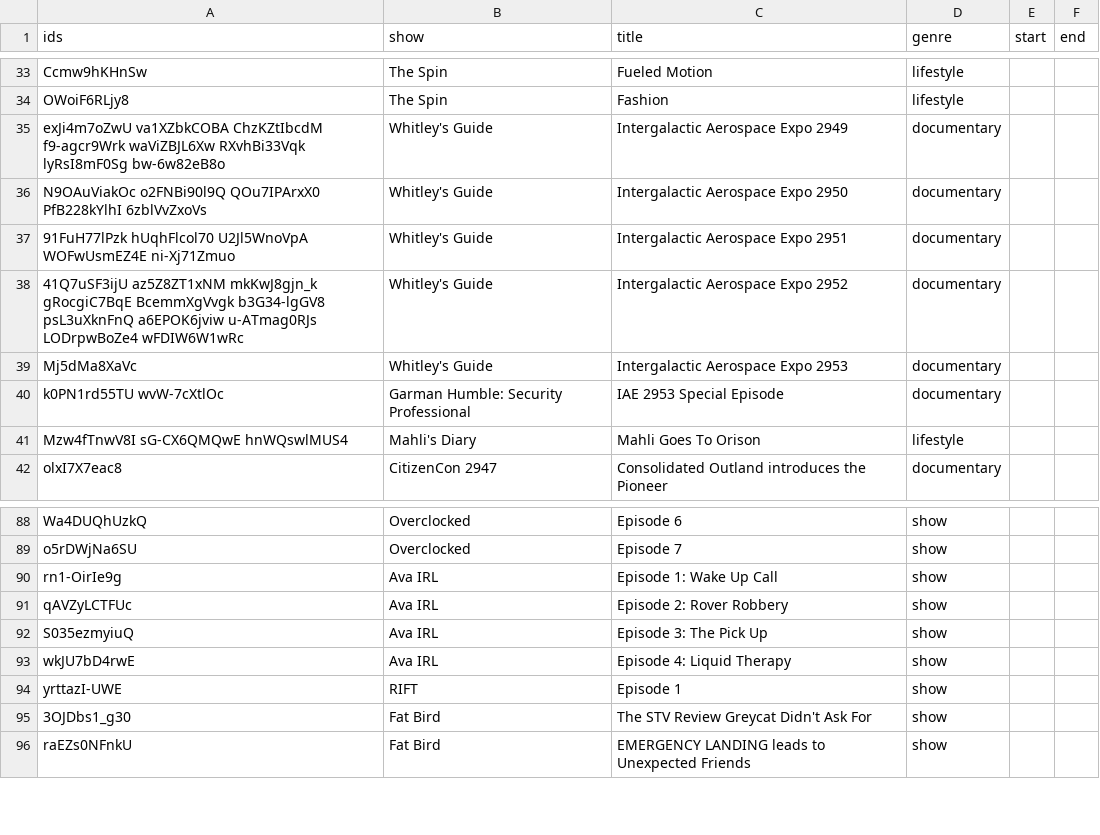
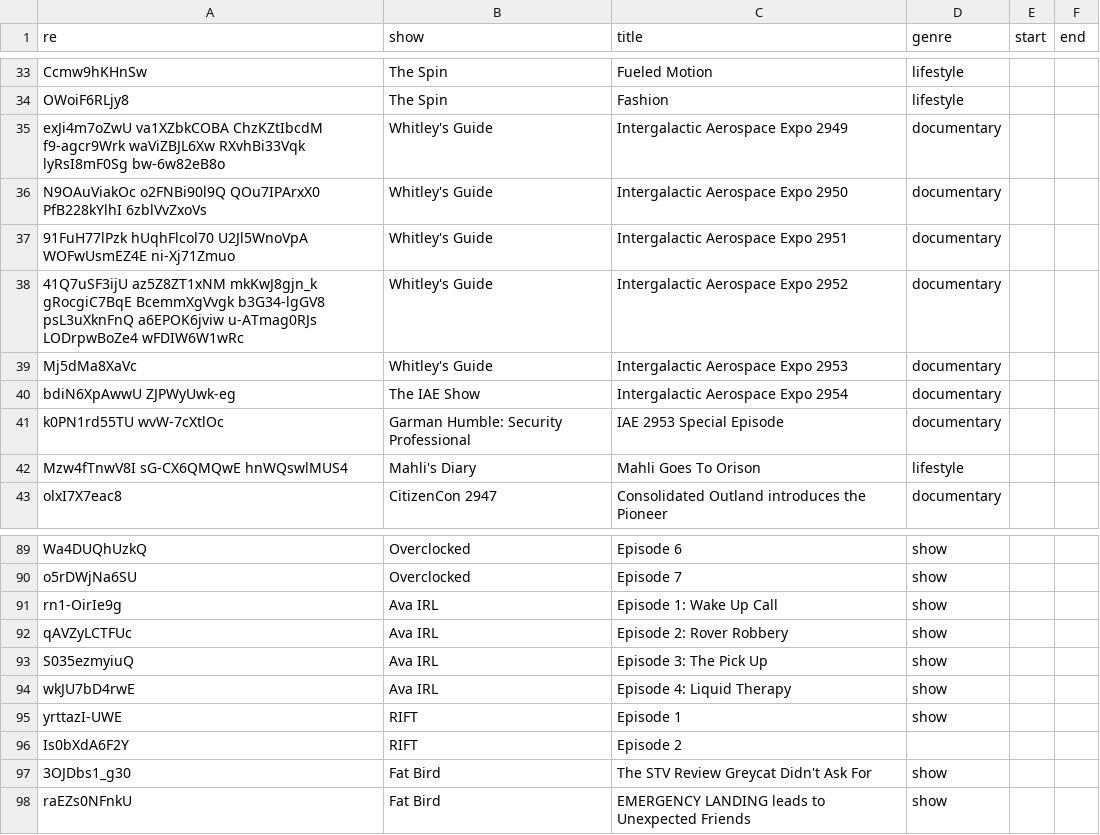
Before and after one commit to dydrmr/star-citizen-tv, a CSV file: data/programs.csv, drawn as a sheet; only a part is shown, gaps mark what is left out; the diff covers the shown part only.

```diff
--- a/data/programs.csv
+++ b/data/programs.csv
@@ -1 +1 @@
-ids,show,title,genre,start,end
+re,show,title,genre,start,end
@@ -39,2 +39,3 @@ N9OAuViakOc o2FNBi90l9Q QOu7IPArxX0 PfB228kYlhI 6zblVvZxoVs,Whitley's Guide,Inte
 Mj5dMa8XaVc,Whitley's Guide,Intergalactic Aerospace Expo 2953,documentary,,
+bdiN6XpAwwU ZJPWyUwk-eg,The IAE Show,Intergalactic Aerospace Expo 2954,documentary,,
 k0PN1rd55TU wvW-7cXtlOc,Garman Humble: Security Professional,IAE 2953 Special Episode,documentary,,
@@ -94,2 +95,3 @@ wkJU7bD4rwE,Ava IRL,Episode 4: Liquid Therapy,show,,
 yrttazI-UWE,RIFT,Episode 1,show,,
+Is0bXdA6F2Y,RIFT,Episode 2,,,
 3OJDbs1_g30,Fat Bird,The STV Review Greycat Didn't Ask For,show,,
```
Also changed, not shown: 24 added rows elsewhere in this file.
